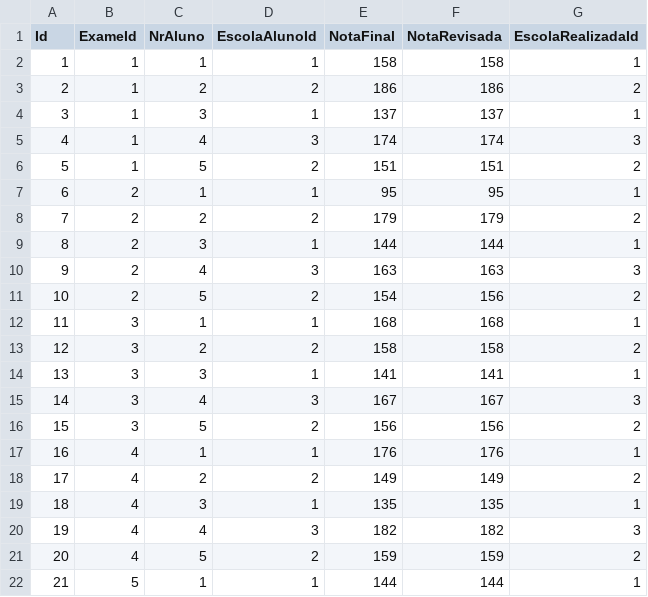
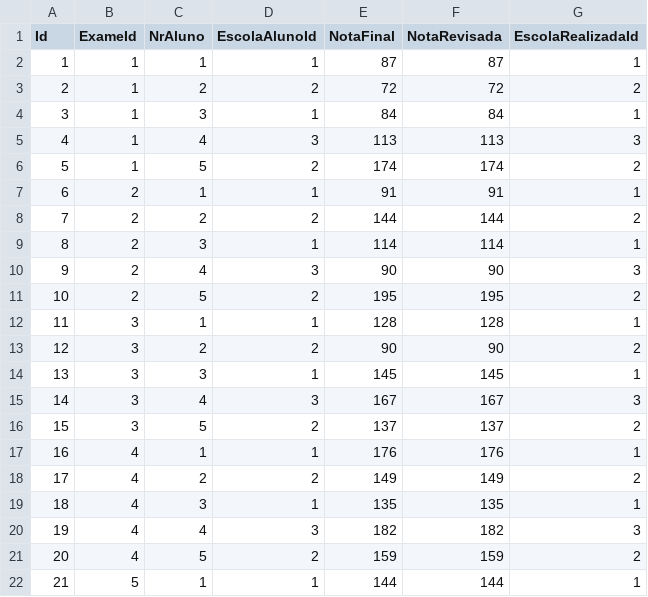
Before and after one commit to JulioJPinto/BD-Project, a CSV file: dataset/realizacoesexames.csv, drawn as a sheet; only a part is shown.

```diff
--- a/dataset/realizacoesexames.csv
+++ b/dataset/realizacoesexames.csv
@@ -1,17 +1,17 @@
 Id;ExameId;NrAluno;EscolaAlunoId;NotaFinal;NotaRevisada;EscolaRealizadaId
-1;1;1;1;158;158;1
-2;1;2;2;186;186;2
-3;1;3;1;137;137;1
-4;1;4;3;174;174;3
-5;1;5;2;151;151;2
-6;2;1;1;95;95;1
-7;2;2;2;179;179;2
-8;2;3;1;144;144;1
-9;2;4;3;163;163;3
-10;2;5;2;154;156;2
-11;3;1;1;168;168;1
-12;3;2;2;158;158;2
-13;3;3;1;141;141;1
+1;1;1;1;87;87;1
+2;1;2;2;72;72;2
+3;1;3;1;84;84;1
+4;1;4;3;113;113;3
+5;1;5;2;174;174;2
+6;2;1;1;91;91;1
+7;2;2;2;144;144;2
+8;2;3;1;114;114;1
+9;2;4;3;90;90;3
+10;2;5;2;195;195;2
+11;3;1;1;128;128;1
+12;3;2;2;90;90;2
+13;3;3;1;145;145;1
 14;3;4;3;167;167;3
-15;3;5;2;156;156;2
+15;3;5;2;137;137;2
 16;4;1;1;176;176;1
```
Also changed, not shown: 1 other file.
